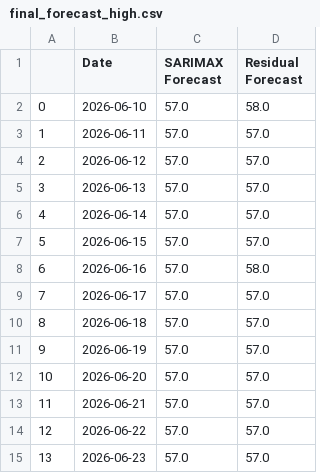
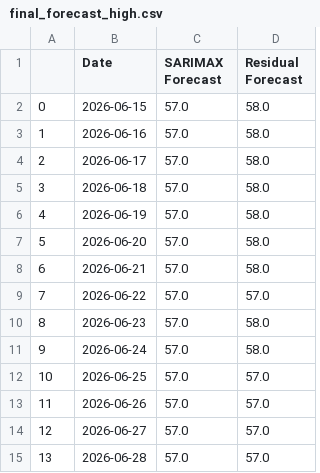
Before and after one commit to ken85illo/sarimax-lstm-rice-forecasting, a CSV file: output/final_forecast_high.csv, drawn as a sheet.

Commit message:
chore: changed sentiment datasets and retrained lstm

```diff
--- a/output/final_forecast_high.csv
+++ b/output/final_forecast_high.csv
@@ -1,15 +1,15 @@
 ,Date,SARIMAX Forecast,Residual Forecast
-0,2026-06-10,57.0,58.0
-1,2026-06-11,57.0,57.0
-2,2026-06-12,57.0,57.0
-3,2026-06-13,57.0,57.0
-4,2026-06-14,57.0,57.0
-5,2026-06-15,57.0,57.0
-6,2026-06-16,57.0,58.0
-7,2026-06-17,57.0,57.0
-8,2026-06-18,57.0,57.0
-9,2026-06-19,57.0,57.0
-10,2026-06-20,57.0,57.0
-11,2026-06-21,57.0,57.0
-12,2026-06-22,57.0,57.0
-13,2026-06-23,57.0,57.0
+0,2026-06-15,57.0,58.0
+1,2026-06-16,57.0,58.0
+2,2026-06-17,57.0,58.0
+3,2026-06-18,57.0,58.0
+4,2026-06-19,57.0,58.0
+5,2026-06-20,57.0,58.0
+6,2026-06-21,57.0,58.0
+7,2026-06-22,57.0,57.0
+8,2026-06-23,57.0,58.0
+9,2026-06-24,57.0,58.0
+10,2026-06-25,57.0,57.0
+11,2026-06-26,57.0,57.0
+12,2026-06-27,57.0,57.0
+13,2026-06-28,57.0,57.0
```
Also changed, not shown: output/final_forecast_low.csv, 9 other files.
